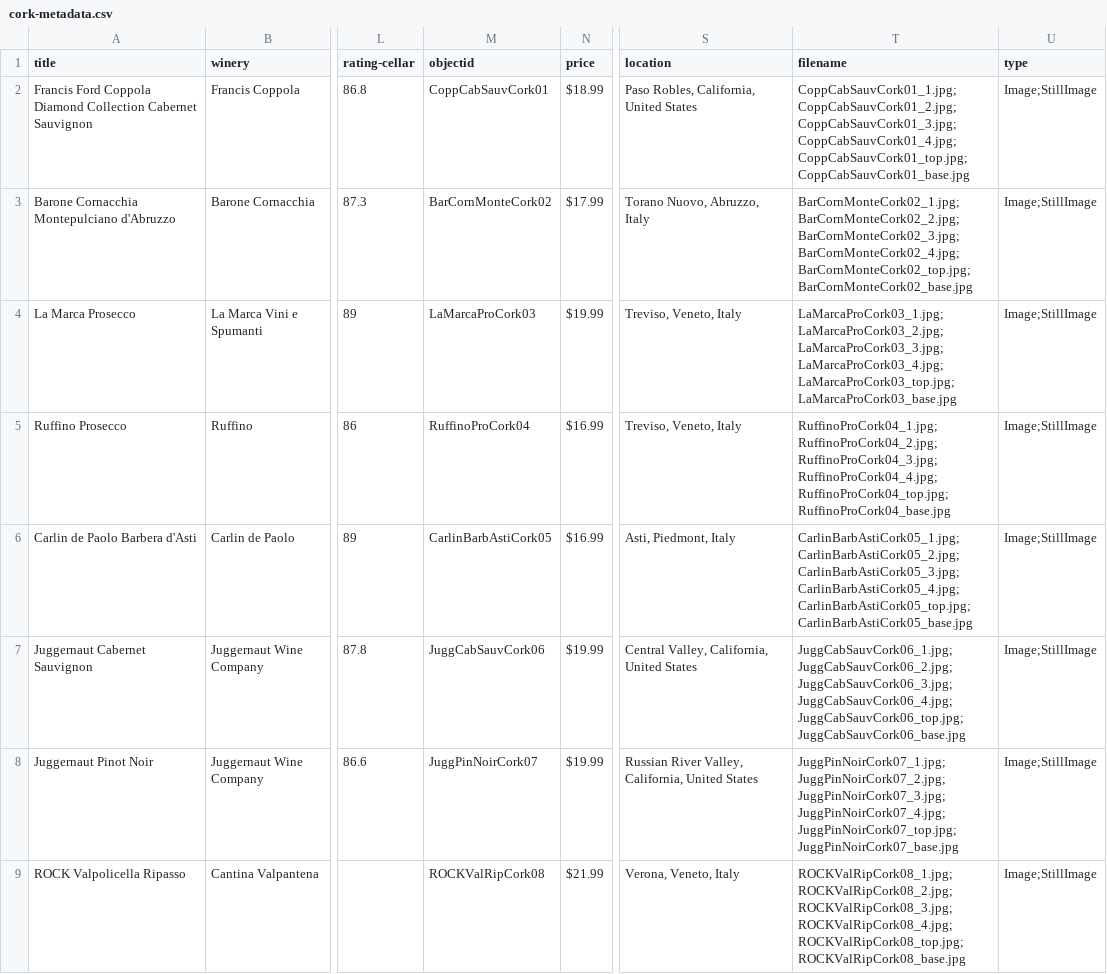
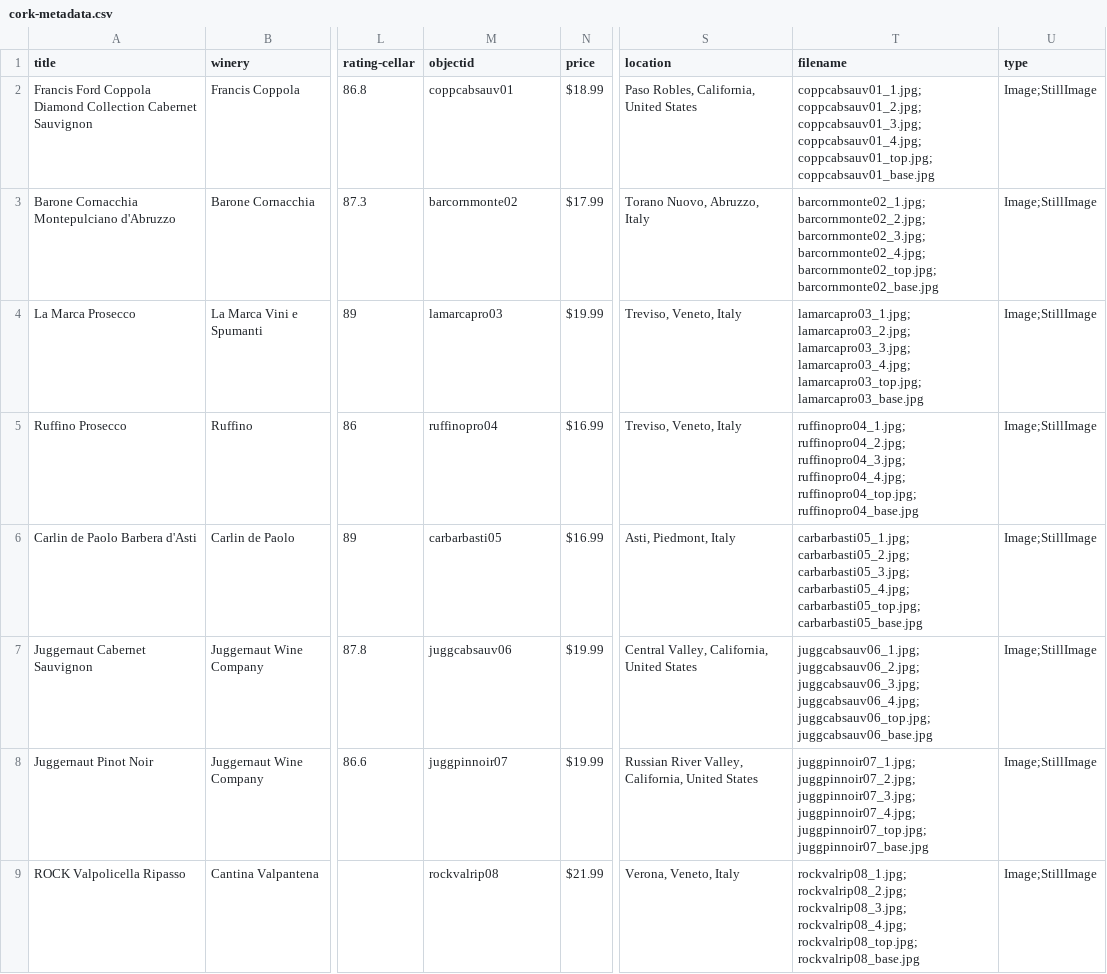
Before and after one commit to SethCope96/Put-A-Cork-In-It, a CSV file: _data/cork-metadata.csv, drawn as a sheet; only a part is shown, gaps mark what is left out; the diff covers the shown part only; the diff names each change by its address in the sheet, - before the commit and + after, or states it on an @@ line.

Commit message:
Add files via upload

```diff
--- a/_data/cork-metadata.csv
+++ b/_data/cork-metadata.csv
-M2 (objectid): CoppCabSauvCork01
+M2 (objectid): coppcabsauv01
-T2 (filename): CoppCabSauvCork01_1.jpg; CoppCabSauvCork01_2.jpg; CoppCabSauvCork01_3.jpg; CoppCabSauvCork01_4.jpg; CoppCabSauvCork01_top.jpg; CoppCabSauvCork01_base.jpg
+T2 (filename): coppcabsauv01_1.jpg; coppcabsauv01_2.jpg; coppcabsauv01_3.jpg; coppcabsauv01_4.jpg; coppcabsauv01_top.jpg; coppcabsauv01_base.jpg
-M3 (objectid): BarCornMonteCork02
+M3 (objectid): barcornmonte02
-T3 (filename): BarCornMonteCork02_1.jpg; BarCornMonteCork02_2.jpg; BarCornMonteCork02_3.jpg; BarCornMonteCork02_4.jpg; BarCornMonteCork02_top.jpg; BarCornMonteCork02_base.jpg
+T3 (filename): barcornmonte02_1.jpg; barcornmonte02_2.jpg; barcornmonte02_3.jpg; barcornmonte02_4.jpg; barcornmonte02_top.jpg; barcornmonte02_base.jpg
-M4 (objectid): LaMarcaProCork03
+M4 (objectid): lamarcapro03
-T4 (filename): LaMarcaProCork03_1.jpg; LaMarcaProCork03_2.jpg; LaMarcaProCork03_3.jpg; LaMarcaProCork03_4.jpg; LaMarcaProCork03_top.jpg; LaMarcaProCork03_base.jpg
+T4 (filename): lamarcapro03_1.jpg; lamarcapro03_2.jpg; lamarcapro03_3.jpg; lamarcapro03_4.jpg; lamarcapro03_top.jpg; lamarcapro03_base.jpg
-M5 (objectid): RuffinoProCork04
+M5 (objectid): ruffinopro04
-T5 (filename): RuffinoProCork04_1.jpg; RuffinoProCork04_2.jpg; RuffinoProCork04_3.jpg; RuffinoProCork04_4.jpg; RuffinoProCork04_top.jpg; RuffinoProCork04_base.jpg
+T5 (filename): ruffinopro04_1.jpg; ruffinopro04_2.jpg; ruffinopro04_3.jpg; ruffinopro04_4.jpg; ruffinopro04_top.jpg; ruffinopro04_base.jpg
-M6 (objectid): CarlinBarbAstiCork05
+M6 (objectid): carbarbasti05
-T6 (filename): CarlinBarbAstiCork05_1.jpg; CarlinBarbAstiCork05_2.jpg; CarlinBarbAstiCork05_3.jpg; CarlinBarbAstiCork05_4.jpg; CarlinBarbAstiCork05_top.jpg; CarlinBarbAstiCork05_base.jpg
+T6 (filename): carbarbasti05_1.jpg; carbarbasti05_2.jpg; carbarbasti05_3.jpg; carbarbasti05_4.jpg; carbarbasti05_top.jpg; carbarbasti05_base.jpg
-M7 (objectid): JuggCabSauvCork06
+M7 (objectid): juggcabsauv06
-T7 (filename): JuggCabSauvCork06_1.jpg; JuggCabSauvCork06_2.jpg; JuggCabSauvCork06_3.jpg; JuggCabSauvCork06_4.jpg; JuggCabSauvCork06_top.jpg; JuggCabSauvCork06_base.jpg
+T7 (filename): juggcabsauv06_1.jpg; juggcabsauv06_2.jpg; juggcabsauv06_3.jpg; juggcabsauv06_4.jpg; juggcabsauv06_top.jpg; juggcabsauv06_base.jpg
-M8 (objectid): JuggPinNoirCork07
+M8 (objectid): juggpinnoir07
-T8 (filename): JuggPinNoirCork07_1.jpg; JuggPinNoirCork07_2.jpg; JuggPinNoirCork07_3.jpg; JuggPinNoirCork07_4.jpg; JuggPinNoirCork07_top.jpg; JuggPinNoirCork07_base.jpg
+T8 (filename): juggpinnoir07_1.jpg; juggpinnoir07_2.jpg; juggpinnoir07_3.jpg; juggpinnoir07_4.jpg; juggpinnoir07_top.jpg; juggpinnoir07_base.jpg
-M9 (objectid): ROCKValRipCork08
+M9 (objectid): rockvalrip08
-T9 (filename): ROCKValRipCork08_1.jpg; ROCKValRipCork08_2.jpg; ROCKValRipCork08_3.jpg; ROCKValRipCork08_4.jpg; ROCKValRipCork08_top.jpg; ROCKValRipCork08_base.jpg
+T9 (filename): rockvalrip08_1.jpg; rockvalrip08_2.jpg; rockvalrip08_3.jpg; rockvalrip08_4.jpg; rockvalrip08_top.jpg; rockvalrip08_base.jpg
```
Also changed, not shown: 42 edited cells elsewhere in this file.
